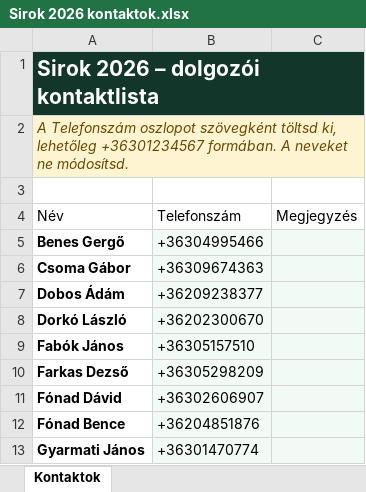
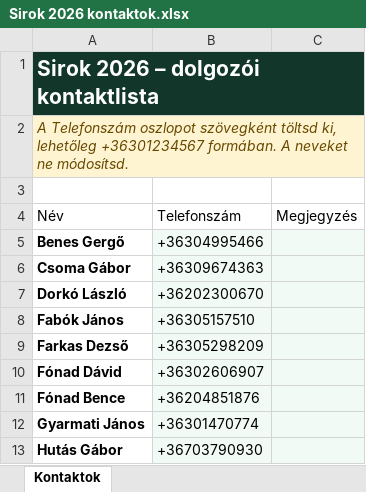
Before and after one commit to paszthytamas/sirok-2026-munkainformaciok, an Excel workbook: data/Sirok 2026 kontaktok.xlsx, sheet Kontaktok, drawn as a sheet; only a part is shown; the shorter side is filled out with more unchanged rows; values as stored, in another font and other column widths than the file's, no borders; table styles not drawn; the diff names each change by its address in the sheet, - before the commit and + after, or states it on an @@ line.

Commit message:
Add files via upload

```diff
--- a/data/Sirok 2026 kontaktok.xlsx (sheet Kontaktok)
+++ b/data/Sirok 2026 kontaktok.xlsx (sheet Kontaktok)
-row 7: Dobos Ádám | +36209238377
```
